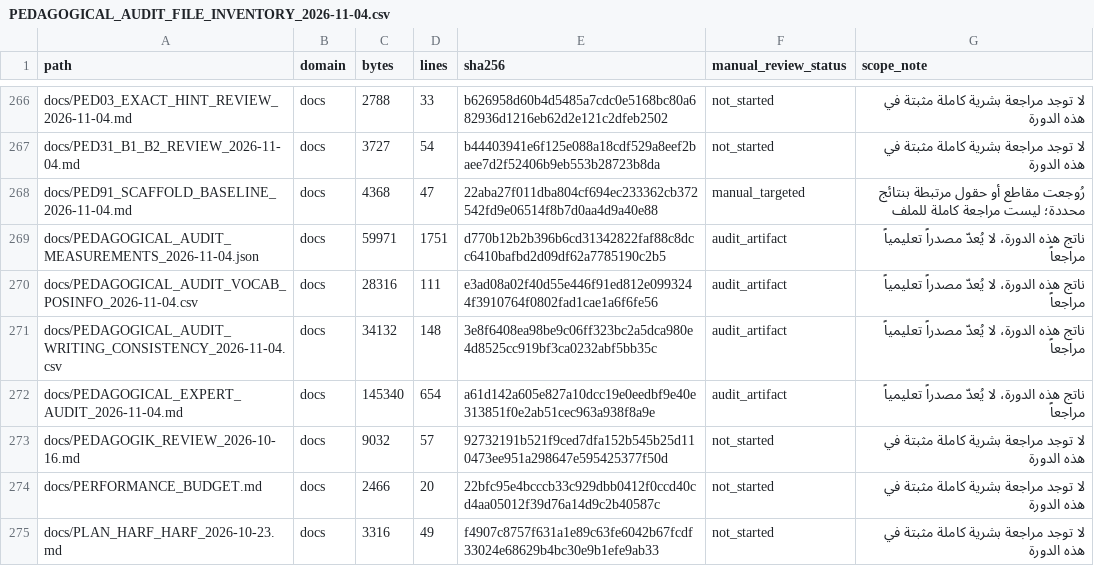
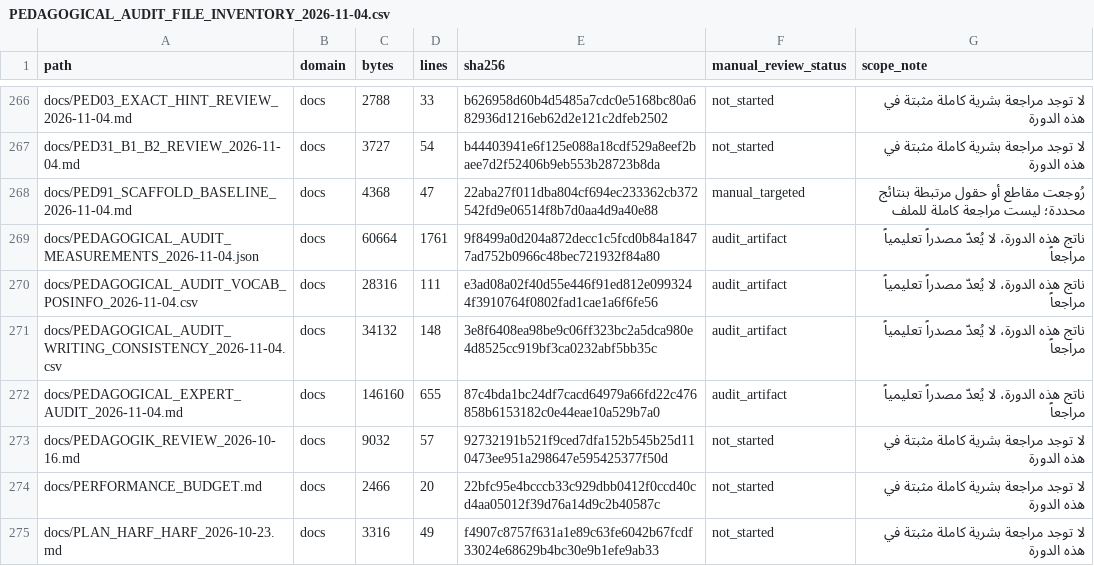
Before and after one commit to naderba69/wegb2, a CSV file: docs/PEDAGOGICAL_AUDIT_FILE_INVENTORY_2026-11-04.csv, drawn as a sheet; only a part is shown, gaps mark what is left out; the diff covers the shown part only.

```diff
--- a/docs/PEDAGOGICAL_AUDIT_FILE_INVENTORY_2026-11-04.csv
+++ b/docs/PEDAGOGICAL_AUDIT_FILE_INVENTORY_2026-11-04.csv
@@ -268,6 +268,6 @@ docs/PED31_B1_B2_REVIEW_2026-11-04.md,docs,3727,54,b44403941e6f125e088a18cdf529a
 docs/PED91_SCAFFOLD_BASELINE_2026-11-04.md,docs,4368,47,22aba27f011dba804cf694ec233362cb372542fd9e06514f8b7d0aa4d9a40e88,manual_targeted,رُوجعت مقاطع أو حقول مرتبطة بنتائج محددة؛ ليست مراجعة كاملة للملف
-docs/PEDAGOGICAL_AUDIT_MEASUREMENTS_2026-11-04.json,docs,59971,1751,d770b12b2b396b6cd31342822faf88c8dcc6410bafbd2d09df62a7785190c2b5,audit_artifact,ناتج هذه الدورة، لا يُعدّ مصدراً تعليمياً مراجعاً
+docs/PEDAGOGICAL_AUDIT_MEASUREMENTS_2026-11-04.json,docs,60664,1761,9f8499a0d204a872decc1c5fcd0b84a18477ad752b0966c48bec721932f84a80,audit_artifact,ناتج هذه الدورة، لا يُعدّ مصدراً تعليمياً مراجعاً
 docs/PEDAGOGICAL_AUDIT_VOCAB_POSINFO_2026-11-04.csv,docs,28316,111,e3ad08a02f40d55e446f91ed812e0993244f3910764f0802fad1cae1a6f6fe56,audit_artifact,ناتج هذه الدورة، لا يُعدّ مصدراً تعليمياً مراجعاً
 docs/PEDAGOGICAL_AUDIT_WRITING_CONSISTENCY_2026-11-04.csv,docs,34132,148,3e8f6408ea98be9c06ff323bc2a5dca980e4d8525cc919bf3ca0232abf5bb35c,audit_artifact,ناتج هذه الدورة، لا يُعدّ مصدراً تعليمياً مراجعاً
-docs/PEDAGOGICAL_EXPERT_AUDIT_2026-11-04.md,docs,145340,654,a61d142a605e827a10dcc19e0eedbf9e40e313851f0e2ab51cec963a938f8a9e,audit_artifact,ناتج هذه الدورة، لا يُعدّ مصدراً تعليمياً مراجعاً
+docs/PEDAGOGICAL_EXPERT_AUDIT_2026-11-04.md,docs,146160,655,87c4bda1bc24df7cacd64979a66fd22c476858b6153182c0e44eae10a529b7a0,audit_artifact,ناتج هذه الدورة، لا يُعدّ مصدراً تعليمياً مراجعاً
 docs/PEDAGOGIK_REVIEW_2026-10-16.md,docs,9032,57,92732191b521f9ced7dfa152b545b25d110473ee951a298647e595425377f50d,not_started,لا توجد مراجعة بشرية كاملة مثبتة في هذه الدورة
```
Also changed, not shown: 1 added row and 25 edited cells elsewhere in this file, 12 other files.
